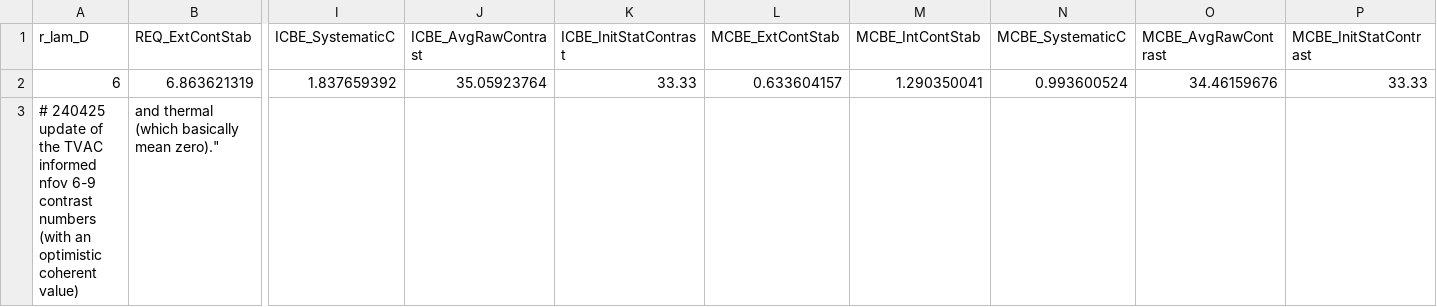
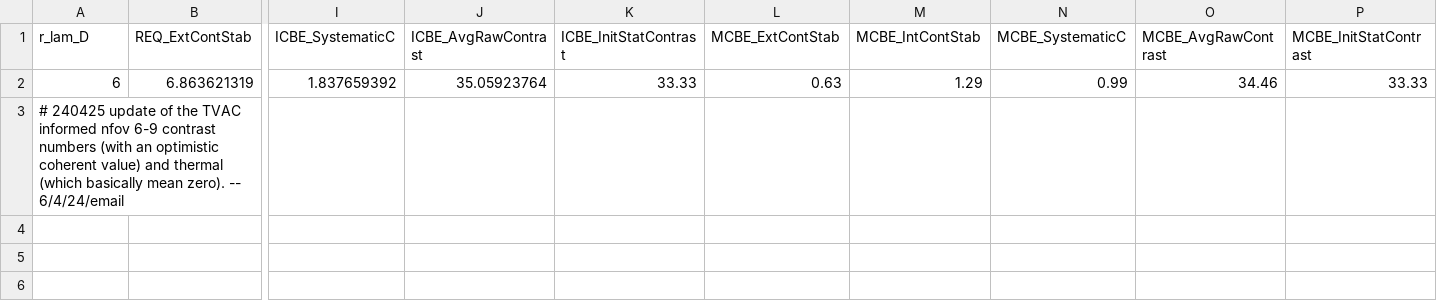
Before and after one commit to roman-corgi/cgi_noise, a CSV file: cgi_noise/data/Cstability/CS_NFB1_HLC_240425.csv, drawn as a sheet; only a part is shown, gaps mark what is left out; removed rows and columns are numbered as before the commit, all else as after; rows hold the shown columns only; the diff names each change by its address in the sheet, - before the commit and + after, or states it on an @@ line.

```diff
--- a/cgi_noise/data/Cstability/CS_NFB1_HLC_240425.csv
+++ b/cgi_noise/data/Cstability/CS_NFB1_HLC_240425.csv
-L2 (MCBE_ExtContStab): 0.633604157
+L2 (MCBE_ExtContStab): 0.63
-M2 (MCBE_IntContStab): 1.290350041
+M2 (MCBE_IntContStab): 1.29
-N2 (MCBE_SystematicC): 0.993600524
+N2 (MCBE_SystematicC): 0.99
-O2 (MCBE_AvgRawContrast): 34.46159676
+O2 (MCBE_AvgRawContrast): 34.46
-row 3: # 240425 update of the TVAC informed nfov 6-9 contrast numbers (with an optimistic coherent value) | and thermal (which basically mean zero)."
+row 3: # 240425 update of the TVAC informed nfov 6-9 contrast numbers (with an optimistic coherent value) and thermal (which basically mean zero). -- 6/4/24/email
```
Also changed, not shown: 5 other files.
